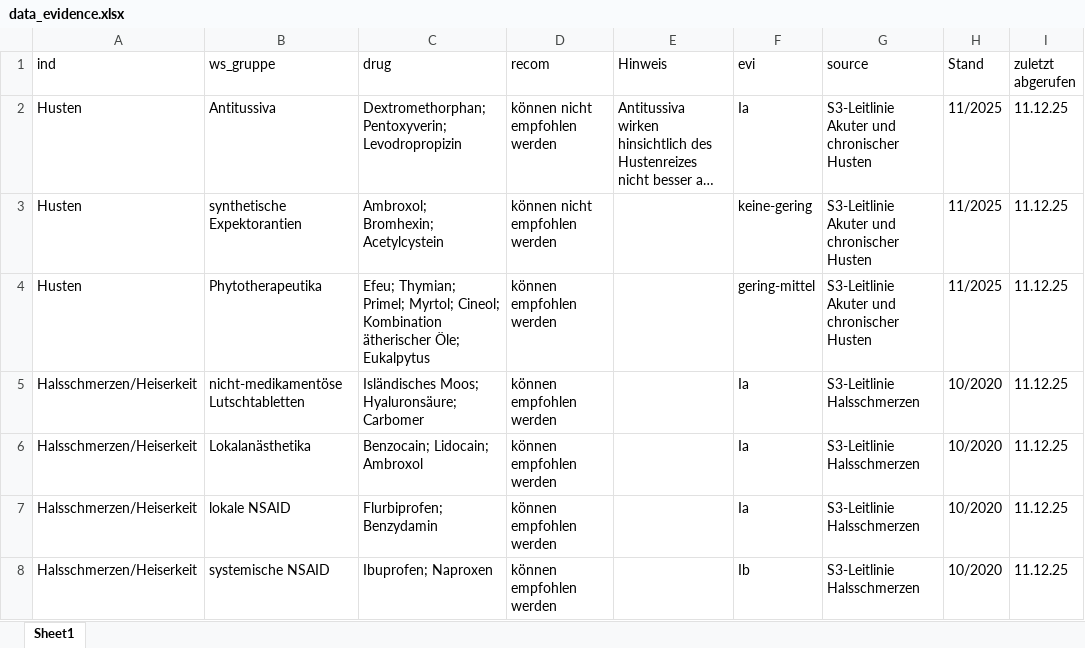
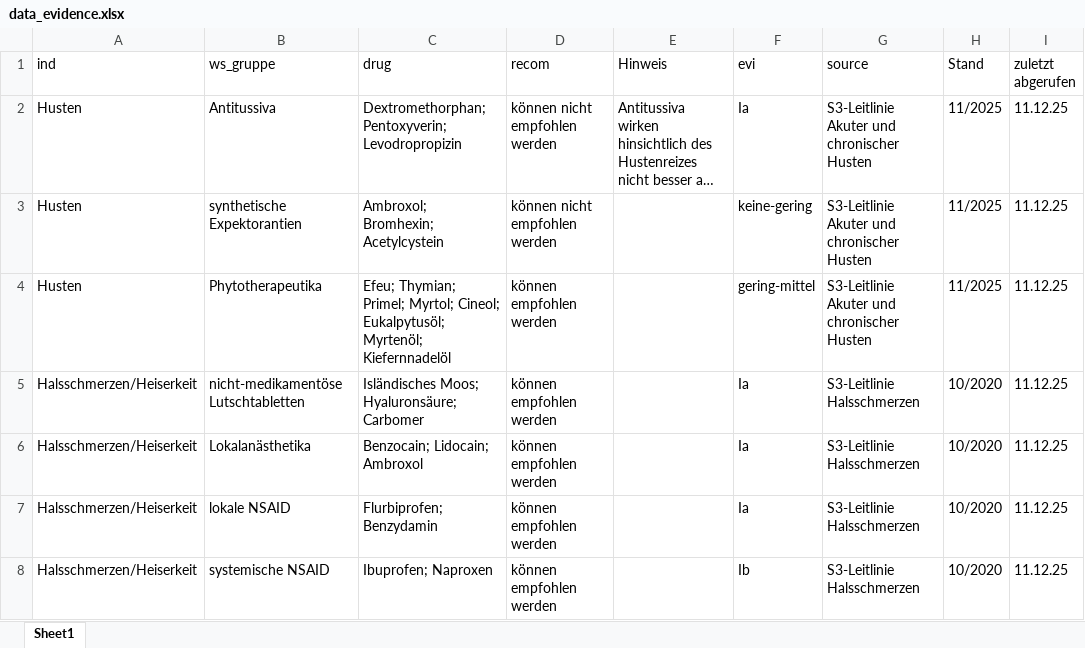
Before and after one commit to ananasjagthirn/pharmskills, an Excel workbook: app/data/data_evidence.xlsx, sheet Sheet1, drawn as a sheet; only a part is shown; long unchanged cells end in …; values as stored, in another font and other column widths than the file's, no borders; the diff names each change by its address in the sheet, - before the commit and + after, or states it on an @@ line.

```diff
--- a/app/data/data_evidence.xlsx (sheet Sheet1)
+++ b/app/data/data_evidence.xlsx (sheet Sheet1)
-C4 (drug): …Myrtol; Cineol; Kombination ätherischer Öle; Eukalpytus
+C4 (drug): …Myrtol; Cineol; Eukalpytusöl; Myrtenöl; Kiefernnadelöl
```
Also changed, not shown: app/data/data_full.xlsx.
